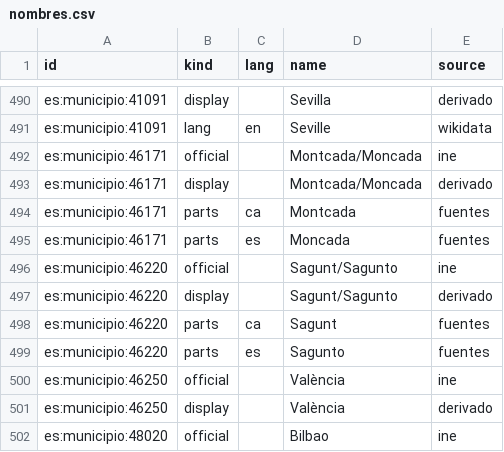
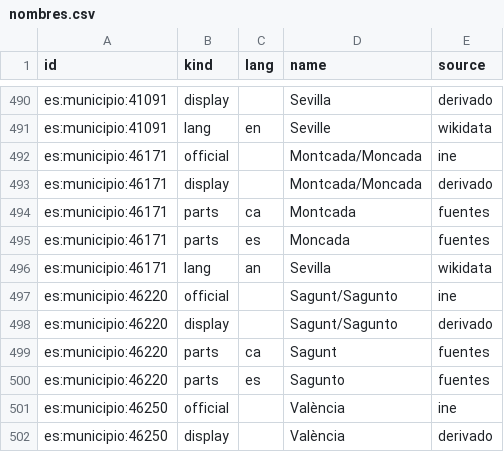
Before and after one commit to alertapublica/territorios-es, a CSV file: pruebas/datos/nombres.csv, drawn as a sheet; only a part is shown, gaps mark what is left out; the shorter side is filled out with more unchanged rows.

Commit message:
Generador: excluir códigos ISO no asignados, descartar etiquetas erróneas de Wikidata e informar de nombres de otro municipio

```diff
--- a/pruebas/datos/nombres.csv
+++ b/pruebas/datos/nombres.csv
@@ -495,2 +495,3 @@ es:municipio:46171,parts,ca,Montcada,fuentes
 es:municipio:46171,parts,es,Moncada,fuentes
+es:municipio:46171,lang,an,Sevilla,wikidata
 es:municipio:46220,official,,Sagunt/Sagunto,ine
```
Also changed, not shown: pruebas/datos/codigos.csv, pruebas/datos/municipios.csv, 8 other files.
